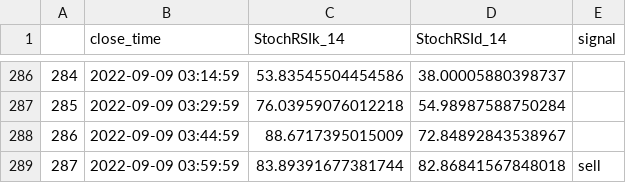
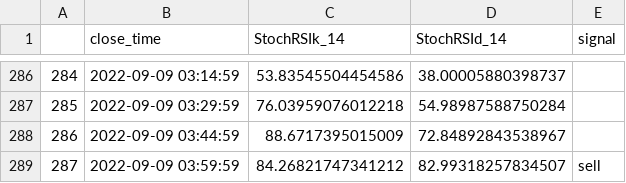
Before and after one commit to ewenn-hersstrong/nami-bot, a CSV file: ETHUSDT_15m_StochRSI_df.csv, drawn as a sheet; only a part is shown, gaps mark what is left out.

```diff
--- a/ETHUSDT_15m_StochRSI_df.csv
+++ b/ETHUSDT_15m_StochRSI_df.csv
@@ -288,2 +288,2 @@
 286,2022-09-09 03:44:59,88.6717395015009,72.84892843538967,
-287,2022-09-09 03:59:59,83.89391677381744,82.86841567848018,sell
+287,2022-09-09 03:59:59,84.26821747341212,82.99318257834507,sell
```
Also changed, not shown: 5 other files.
